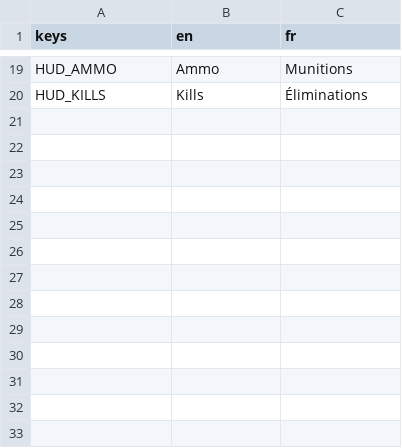
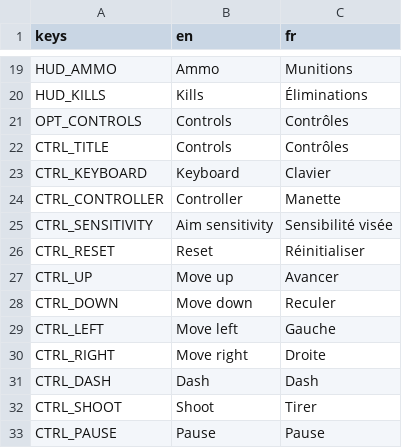
Before and after one commit to BANTI-Hugo-25004176/Game-Jam, a CSV file: ui/localization/ui_text.csv, drawn as a sheet; only a part is shown, gaps mark what is left out.

Commit message:
feat(controls): écran de config des contrôles (remap clavier/manette, sensibilité, reset, sauvegarde)

```diff
--- a/ui/localization/ui_text.csv
+++ b/ui/localization/ui_text.csv
@@ -20 +20,14 @@ HUD_AMMO,Ammo,Munitions
 HUD_KILLS,Kills,Éliminations
+OPT_CONTROLS,Controls,Contrôles
+CTRL_TITLE,Controls,Contrôles
+CTRL_KEYBOARD,Keyboard,Clavier
+CTRL_CONTROLLER,Controller,Manette
+CTRL_SENSITIVITY,Aim sensitivity,Sensibilité visée
+CTRL_RESET,Reset,Réinitialiser
+CTRL_UP,Move up,Avancer
+CTRL_DOWN,Move down,Reculer
+CTRL_LEFT,Move left,Gauche
+CTRL_RIGHT,Move right,Droite
+CTRL_DASH,Dash,Dash
+CTRL_SHOOT,Shoot,Tirer
+CTRL_PAUSE,Pause,Pause
```
Also changed, not shown: 10 other files.
